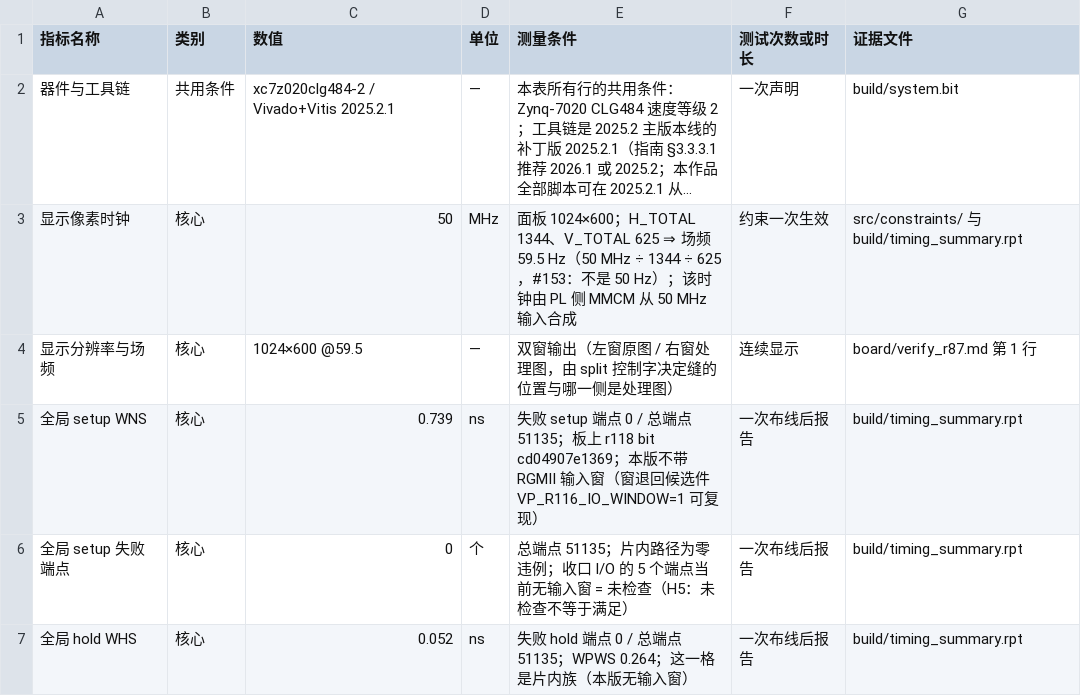
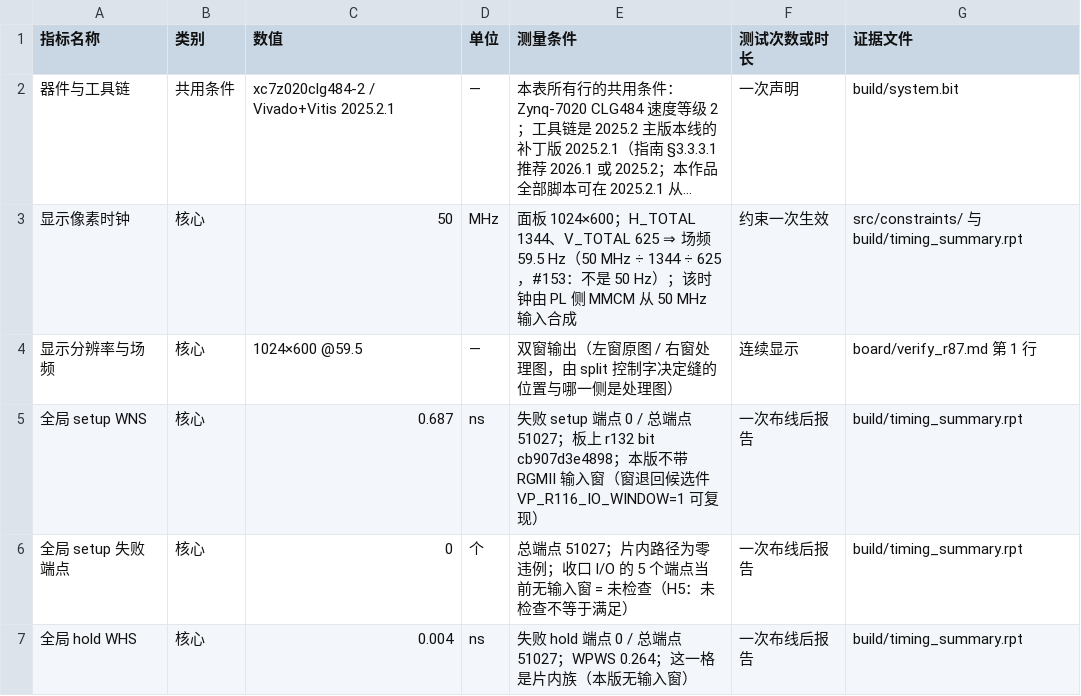
Before and after one commit to Uie-v-uiE/Video_Processing, a CSV file: data/metrics.csv, drawn as a sheet; only a part is shown; long unchanged cells end in …; the diff covers the shown part only.

```diff
--- a/data/metrics.csv
+++ b/data/metrics.csv
@@ -4,4 +4,4 @@
 显示分辨率与场频,核心,1024×600 @59.5,—,双窗输出（左窗原图 / 右窗处理图，由 split 控制字决定缝的位置与哪一侧是处理图）,连续显示,board/verify_r87.md 第 1 行
-全局 setup WNS,核心,0.739,ns,失败 setup 端点 0 / 总端点 51135；板上 r118 bit cd04907e1369；本版不带 RGMII 输入窗（窗退回候选件 VP_R116_IO_WINDOW=1 可复现）,一次布线后报告,build/timing_summary.rpt
-全局 setup 失败端点,核心,0,个,总端点 51135；片内路径为零违例；收口 I/O 的 5 个端点当前无输入窗 = 未检查（H5：未检查不等于满足）,一次布线后报告,build/timing_summary.rpt
-全局 hold WHS,核心,0.052,ns,失败 hold 端点 0 / 总端点 51135；WPWS 0.264；这一格是片内族（本版无输入窗）,一次布线后报告,build/timing_summary.rpt
+全局 setup WNS,核心,0.687,ns,失败 setup 端点 0 / 总端点 51027；板上 r132 bit cb907d3e4898；本版不带 RGMII 输入窗（窗退回候选件 VP_R116_IO_WINDOW=1 可复现）,一次布线后报告,build/timing_summary.rpt
+全局 setup 失败端点,核心,0,个,总端点 51027；片内路径为零违例；收口 I/O 的 5 个端点当前无输入窗 = 未检查（H5：未检查不等于满足）,一次布线后报告,build/timing_summary.rpt
+全局 hold WHS,核心,0.004,ns,失败 hold 端点 0 / 总端点 51027；WPWS 0.264；这一格是片内族（本版无输入窗）,一次布线后报告,build/timing_summary.rpt
```
Also changed, not shown: 8 edited cells elsewhere in this file, 43 other files.
